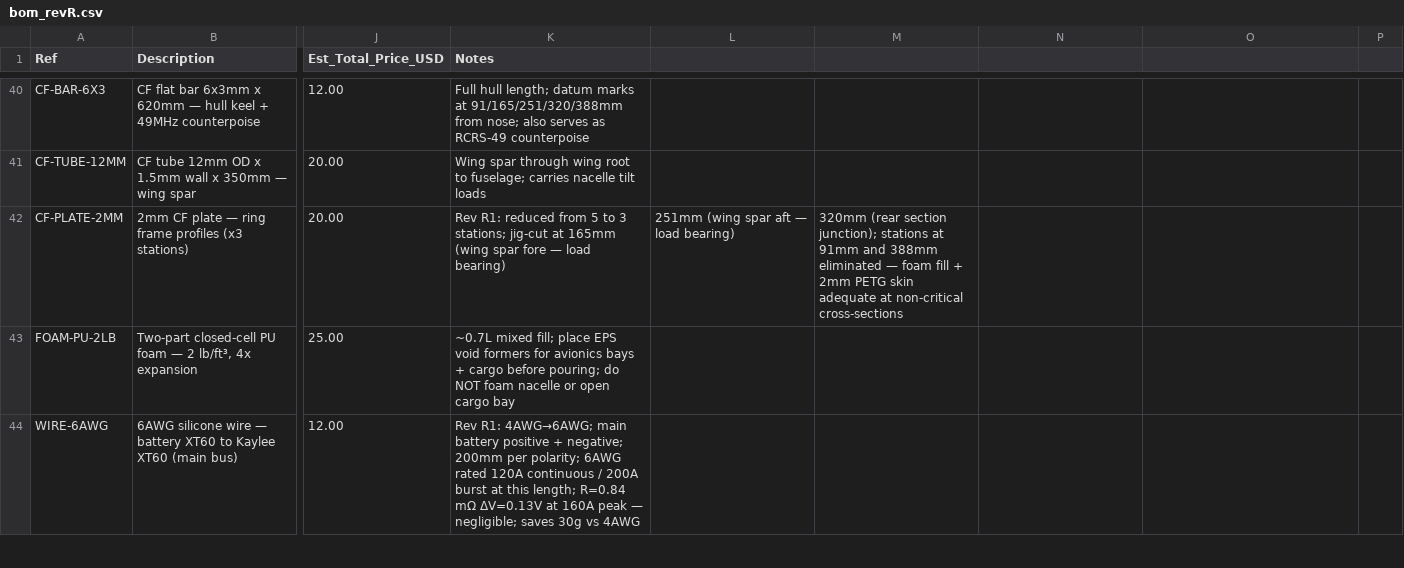
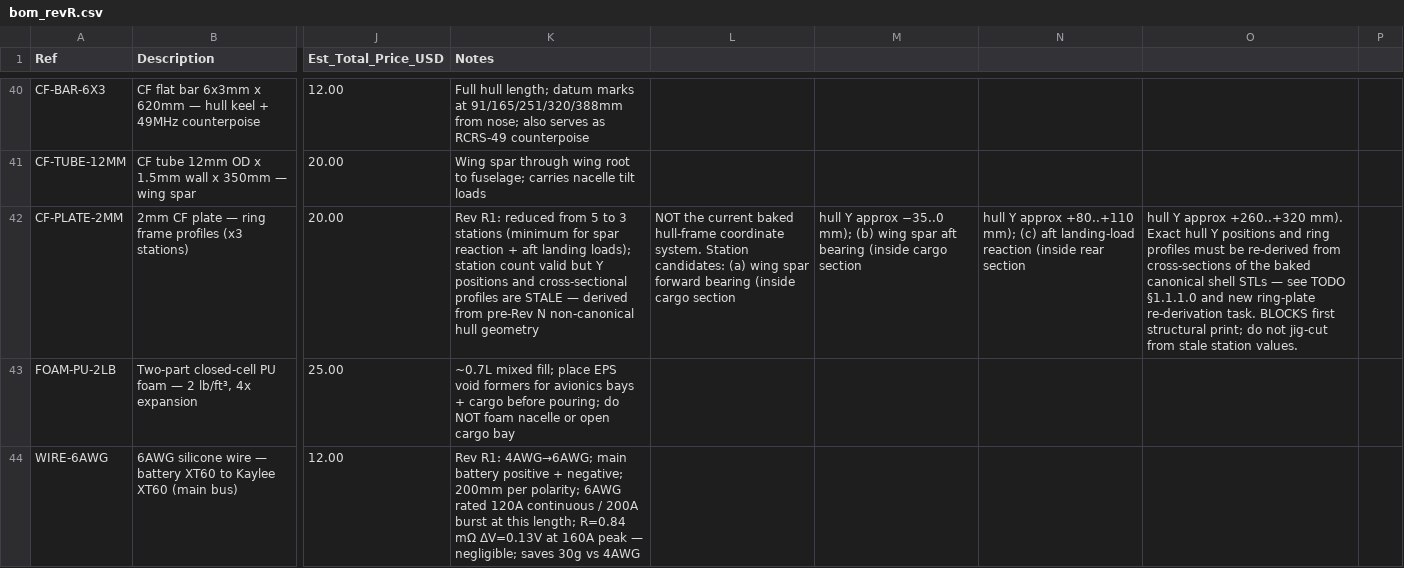
Before and after one commit to Stab-Rabbit-coding/Serenity-UAV, a CSV file: current-specification/bom_revR.csv, drawn as a sheet; only a part is shown, gaps mark what is left out; the diff names each change by its address in the sheet, - before the commit and + after, or states it on an @@ line.

```diff
--- a/current-specification/bom_revR.csv
+++ b/current-specification/bom_revR.csv
-K42 (Notes): …to 3 stations; jig-cut at 165mm (wing spar fore — load bearing)
+K42 (Notes): …to 3 stations (minimum for spar reaction + aft landing loads); station count valid but Y positions and cross-sectional profiles are STALE — derived from pre-Rev N non-canonical hull geometry
-L42: 251mm (wing spar aft — load bearing)
+L42: NOT the current baked hull-frame coordinate system. Station candidates: (a) wing spar forward bearing (inside cargo section
-M42: 320mm (rear section junction); stations at 91mm and 388mm eliminated — foam fill + 2mm PETG skin adequate at non-critical cross-sections
+M42: hull Y approx −35..0 mm); (b) wing spar aft bearing (inside cargo section
-N42: (empty)
+N42: hull Y approx +80..+110 mm); (c) aft landing-load reaction (inside rear section
-O42: (empty)
+O42: hull Y approx +260..+320 mm). Exact hull Y positions and ring profiles must be re-derived from cross-sections of the baked canonical shell STLs — see TODO §1.1.1.0 and new ring-plate re-derivation task. BLOCKS first structural print; do not jig-cut from stale station values.
```
Also changed, not shown: 1 other file.
